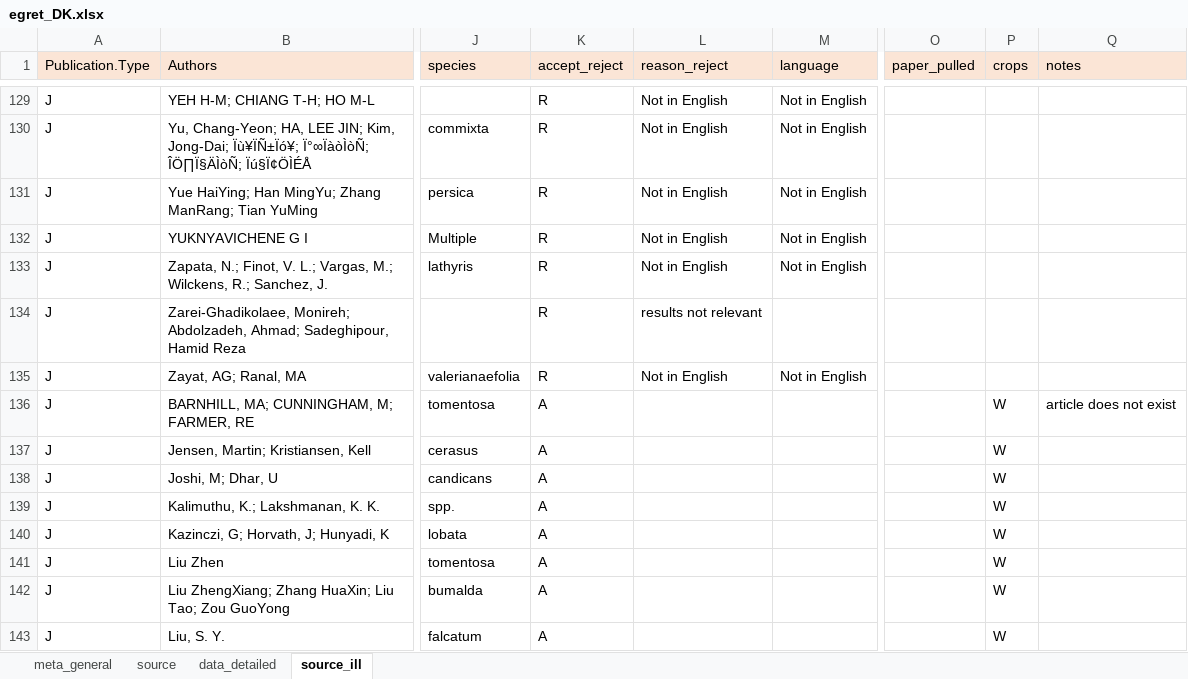
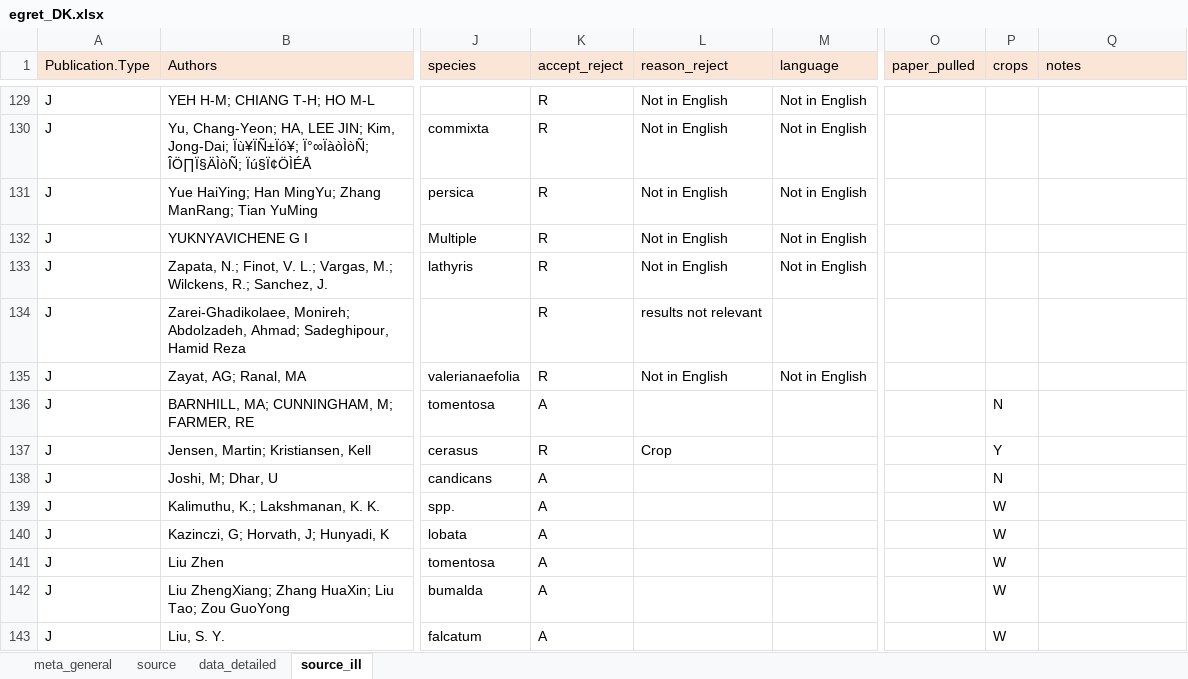
Before and after one commit to lizzieinvancouver/egret, an Excel workbook: data/egret_DK/egret_DK.xlsx, sheet source_ill, drawn as a sheet; only a part is shown, gaps mark what is left out; values as stored, in another font and other column widths than the file's, no borders; the diff names each change by its address in the sheet, - before the commit and + after, or states it on an @@ line.

```diff
--- a/data/egret_DK/egret_DK.xlsx (sheet source_ill)
+++ b/data/egret_DK/egret_DK.xlsx (sheet source_ill)
-P136 (crops): W
+P136 (crops): N
-Q136 (notes): article does not exist
+Q136 (notes): (empty)
-K137 (accept_reject): A
+K137 (accept_reject): R
-L137 (reason_reject): (empty)
+L137 (reason_reject): Crop
-P137 (crops): W
+P137 (crops): Y
-P138 (crops): W
+P138 (crops): N
```
Also changed, not shown: sheet data_detailed.
